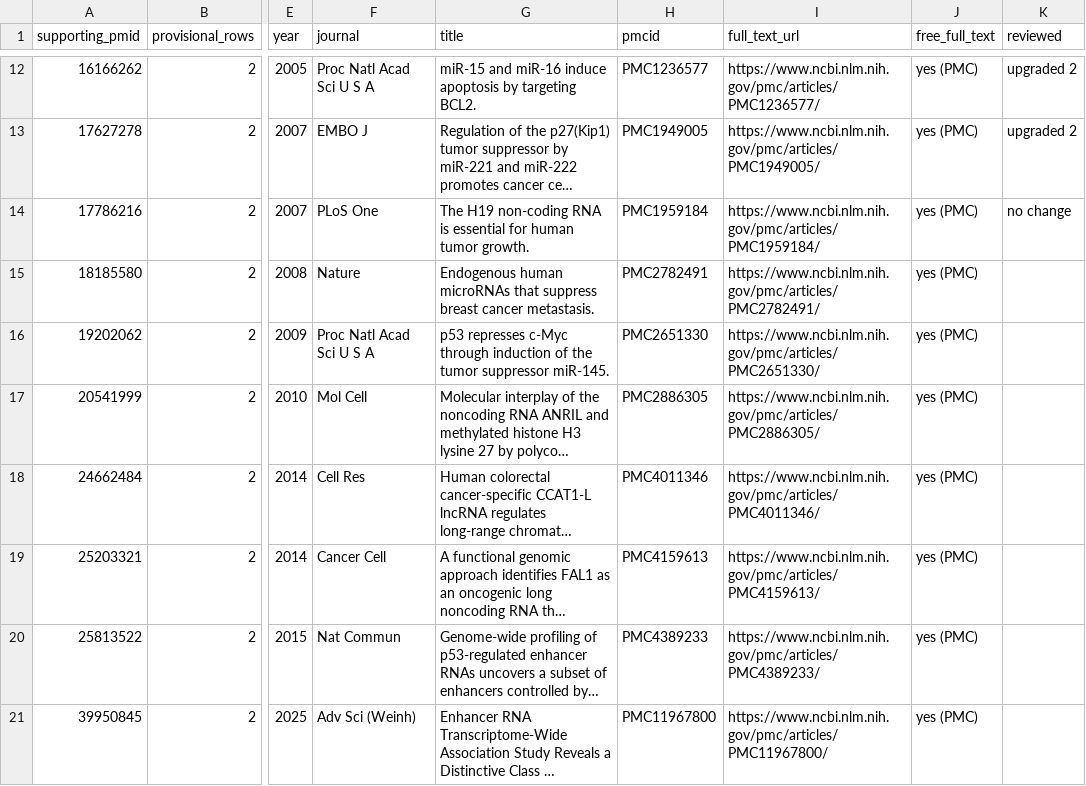
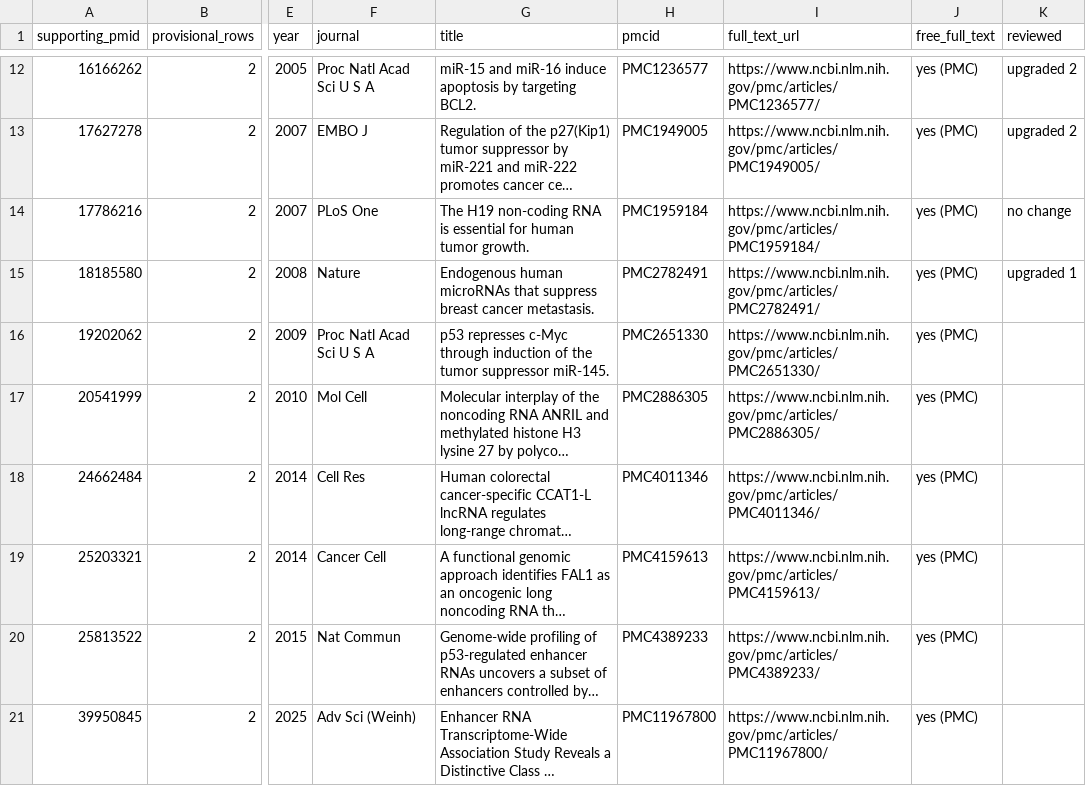
Before and after one commit to potenty/cancer-regulatory-rna-atlas, a CSV file: quality_control/fulltext_access.csv, drawn as a sheet; only a part is shown, gaps mark what is left out; long unchanged cells end in …; the diff names each change by its address in the sheet, - before the commit and + after, or states it on an @@ line.

```diff
--- a/quality_control/fulltext_access.csv
+++ b/quality_control/fulltext_access.csv
-K15 (reviewed): (empty)
+K15 (reviewed): upgraded 1
```
Also changed, not shown: curation/interactions.tsv, database/interactions.csv.
